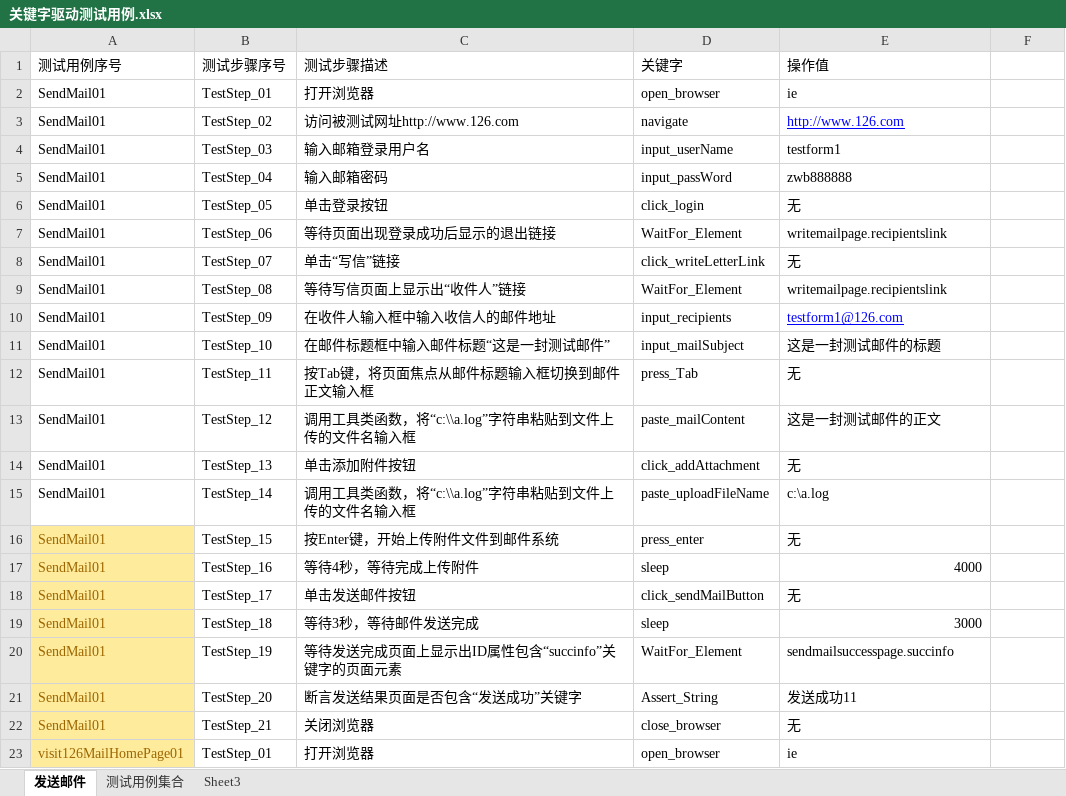
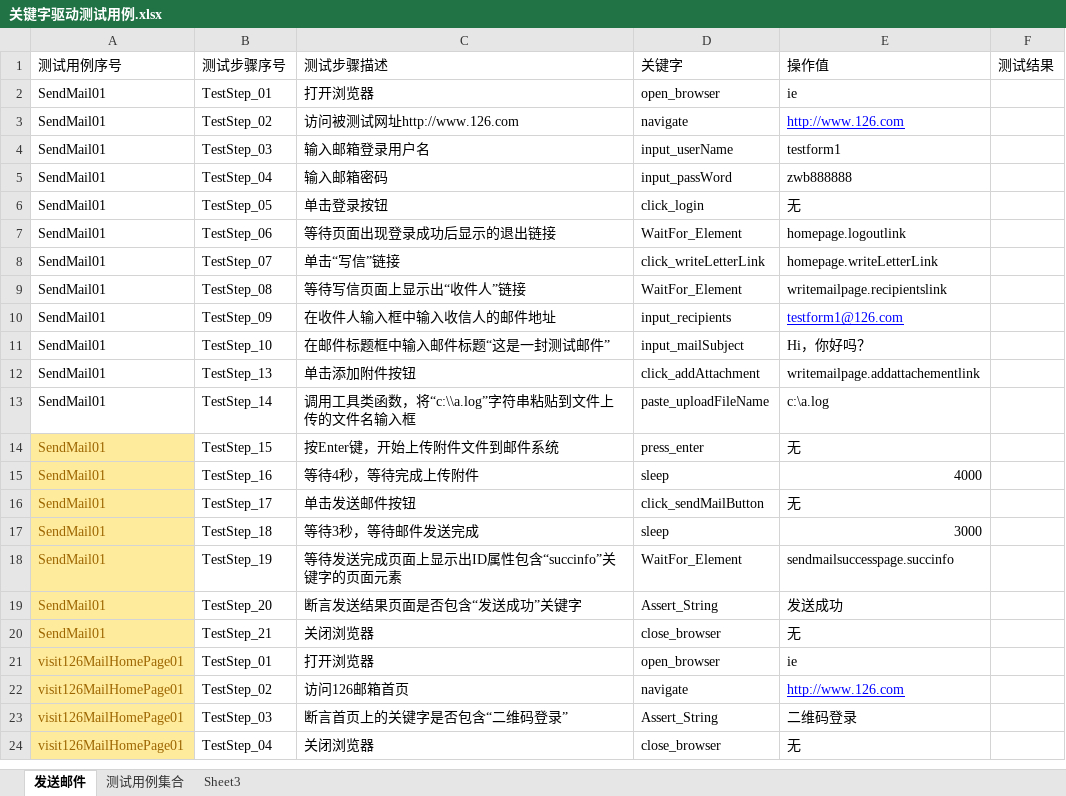
Before and after one commit to quicknow/Test_Junit, an Excel workbook: KeyWordsFrameWork/src/cn/gloryroad/data/关键字驱动测试用例.xlsx, sheet 发送邮件, drawn as a sheet; only a part is shown; the shorter side is filled out with more unchanged rows; values as stored, in another font and other column widths than the file's, no borders; removed rows and columns are numbered as before the commit, all else as after; the diff names each change by its address in the sheet, - before the commit and + after, or states it on an @@ line.

```diff
--- a/KeyWordsFrameWork/src/cn/gloryroad/data/关键字驱动测试用例.xlsx (sheet 发送邮件)
+++ b/KeyWordsFrameWork/src/cn/gloryroad/data/关键字驱动测试用例.xlsx (sheet 发送邮件)
-F1: (empty)
+F1: 测试结果
-E7 (操作值): writemailpage.recipientslink
+E7 (操作值): homepage.logoutlink
-E8 (操作值): 无
+E8 (操作值): homepage.writeLetterLink
-E11 (操作值): 这是一封测试邮件的标题
+E11 (操作值): Hi，你好吗？
-row 12: SendMail01 | TestStep_11 | 按Tab键，将页面焦点从邮件标题输入框切换到邮件正文输入框 | press_Tab | 无
-row 13: SendMail01 | TestStep_12 | 调用工具类函数，将“c:\\a.log”字符串粘贴到文件上传的文件名输入框 | paste_mailContent | 这是一封测试邮件的正文
-E12 (操作值): 无
+E12 (操作值): writemailpage.addattachementlink
-E19 (操作值): 发送成功11
+E19 (操作值): 发送成功
```
Also changed, not shown: 20 other files.
